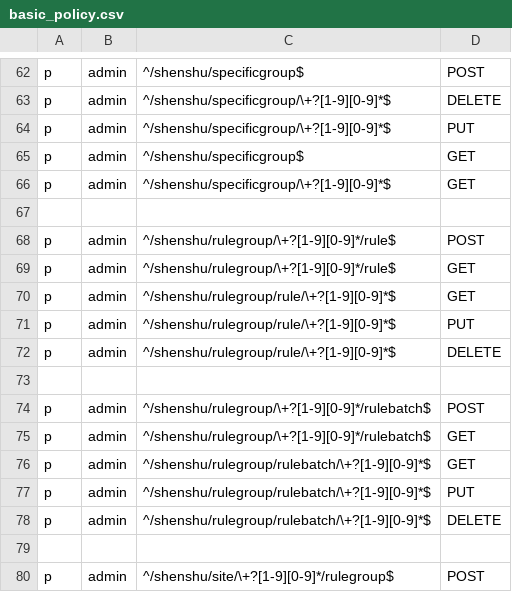
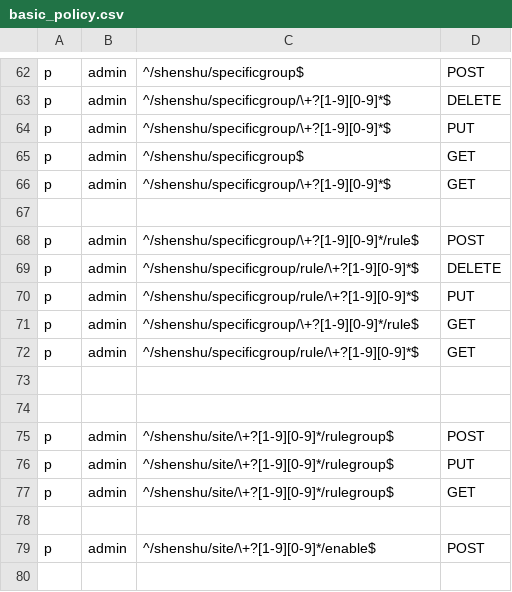
Before and after one commit to jixindatech/shenshu, a CSV file: admin/etc/basic_policy.csv, drawn as a sheet; only a part is shown, gaps mark what is left out; the shorter side is filled out with more unchanged rows.

Commit message:
add specific group and rules and other details commited

```diff
--- a/admin/etc/basic_policy.csv
+++ b/admin/etc/basic_policy.csv
@@ -67,13 +67,8 @@ p, admin, ^/shenshu/specificgroup/\+?[1-9][0-9]*$, GET
 
-p, admin, ^/shenshu/rulegroup/\+?[1-9][0-9]*/rule$, POST
-p, admin, ^/shenshu/rulegroup/\+?[1-9][0-9]*/rule$, GET
-p, admin, ^/shenshu/rulegroup/rule/\+?[1-9][0-9]*$, GET
-p, admin, ^/shenshu/rulegroup/rule/\+?[1-9][0-9]*$, PUT
-p, admin, ^/shenshu/rulegroup/rule/\+?[1-9][0-9]*$, DELETE
+p, admin, ^/shenshu/specificgroup/\+?[1-9][0-9]*/rule$, POST
+p, admin, ^/shenshu/specificgroup/rule/\+?[1-9][0-9]*$, DELETE
+p, admin, ^/shenshu/specificgroup/rule/\+?[1-9][0-9]*$, PUT
+p, admin, ^/shenshu/specificgroup/\+?[1-9][0-9]*/rule$, GET
+p, admin, ^/shenshu/specificgroup/rule/\+?[1-9][0-9]*$, GET
 
-p, admin, ^/shenshu/rulegroup/\+?[1-9][0-9]*/rulebatch$, POST
-p, admin, ^/shenshu/rulegroup/\+?[1-9][0-9]*/rulebatch$, GET
-p, admin, ^/shenshu/rulegroup/rulebatch/\+?[1-9][0-9]*$, GET
-p, admin, ^/shenshu/rulegroup/rulebatch/\+?[1-9][0-9]*$, PUT
-p, admin, ^/shenshu/rulegroup/rulebatch/\+?[1-9][0-9]*$, DELETE
 
```
Also changed, not shown: 9 other files.
